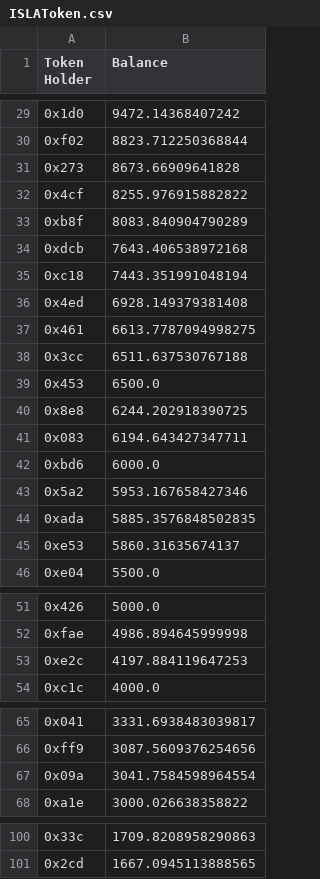
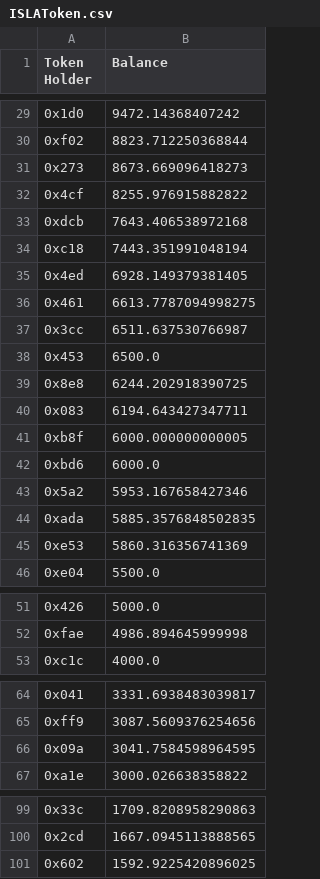
Before and after one commit to Insula-Crypto/website_data_graphs, a CSV file: ISLAToken.csv, drawn as a sheet; only a part is shown, gaps mark what is left out; the diff covers the shown part only.

```diff
--- a/ISLAToken.csv
+++ b/ISLAToken.csv
@@ -30,10 +30,9 @@ Token Holder,Balance
 0xf02,8823.712250368844
-0x273,8673.66909641828
+0x273,8673.669096418273
 0x4cf,8255.976915882822
-0xb8f,8083.840904790289
 0xdcb,7643.406538972168
 0xc18,7443.351991048194
-0x4ed,6928.149379381408
+0x4ed,6928.149379381405
 0x461,6613.7787094998275
-0x3cc,6511.637530767188
+0x3cc,6511.637530766987
 0x453,6500.0
@@ -41,2 +40,3 @@ Token Holder,Balance
 0x083,6194.643427347711
+0xb8f,6000.000000000005
 0xbd6,6000.0
@@ -44,3 +44,3 @@ Token Holder,Balance
 0xada,5885.3576848502835
-0xe53,5860.31635674137
+0xe53,5860.316356741369
 0xe04,5500.0
@@ -52,3 +52,2 @@ Token Holder,Balance
 0xfae,4986.894645999998
-0xe2c,4197.884119647253
 0xc1c,4000.0
@@ -66,3 +65,3 @@ Token Holder,Balance
 0xff9,3087.5609376254656
-0x09a,3041.7584598964554
+0x09a,3041.7584598964595
 0xa1e,3000.026638358822
@@ -101 +100,2 @@ Token Holder,Balance
 0x2cd,1667.0945113888565
+0x602,1592.9225420896025
```
Also changed, not shown: 4 edited cells elsewhere in this file, 1 other file.
